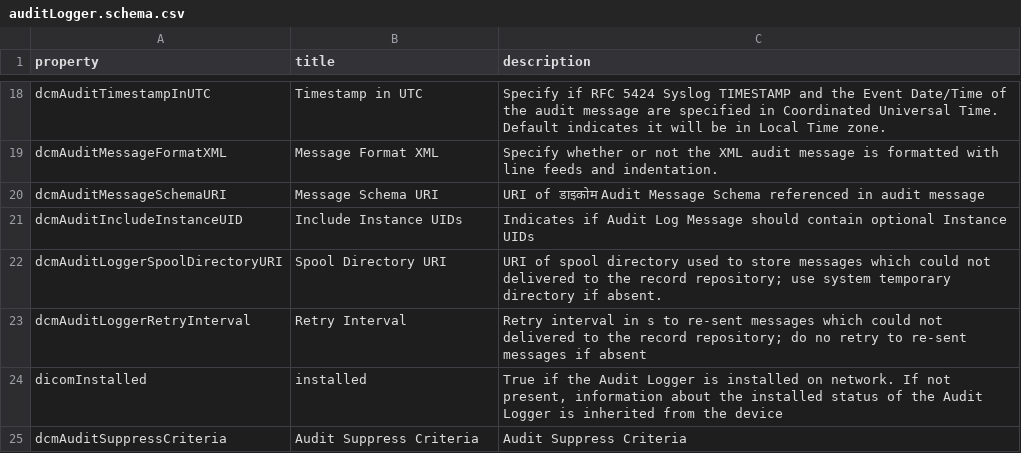
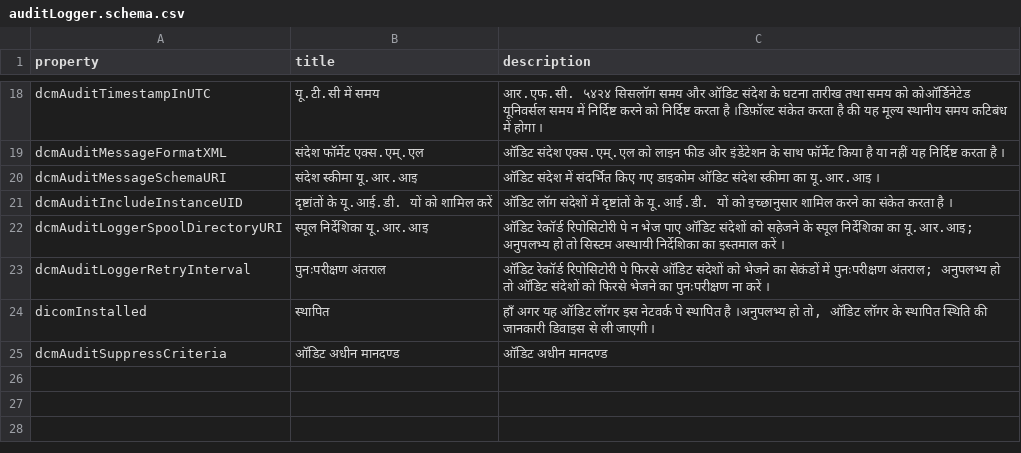
Before and after one commit to dcm4che/dcm4chee-arc-lang, a CSV file: src/csv/hi/auditLogger.schema.csv, drawn as a sheet; only a part is shown, gaps mark what is left out; the diff covers the shown part only.

Commit message:
Provide translations for Archive UI in Hindi language #1

```diff
--- a/src/csv/hi/auditLogger.schema.csv
+++ b/src/csv/hi/auditLogger.schema.csv
@@ -18,8 +18,8 @@
-"dcmAuditTimestampInUTC","Timestamp in UTC","Specify if RFC 5424 Syslog TIMESTAMP and the Event Date/Time of the audit message are specified in Coordinated Universal Time. Default indicates it will be in Local Time zone."
-"dcmAuditMessageFormatXML","Message Format XML","Specify whether or not the XML audit message is formatted with line feeds and indentation."
-"dcmAuditMessageSchemaURI","Message Schema URI","URI of डाइकोम Audit Message Schema referenced in audit message"
-"dcmAuditIncludeInstanceUID","Include Instance UIDs","Indicates if Audit Log Message should contain optional Instance UIDs"
-"dcmAuditLoggerSpoolDirectoryURI","Spool Directory URI","URI of spool directory used to store messages which could not delivered to the record repository; use system temporary directory if absent."
-"dcmAuditLoggerRetryInterval","Retry Interval","Retry interval in s to re-sent messages which could not delivered to the record repository; do no retry to re-sent messages if absent"
-"dicomInstalled","installed","True if the Audit Logger is installed on network. If not present, information about the installed status of the Audit Logger is inherited from the device"
-"dcmAuditSuppressCriteria","Audit Suppress Criteria","Audit Suppress Criteria"
+"dcmAuditTimestampInUTC","यू.टी.सी में समय","आर.एफ.सी. ५४२४ सिसलॉग समय और ऑडिट संदेश के घटना तारीख तथा समय को कोऑर्डिनेटेड यूनिवर्सल समय में निर्दिष्ट करने को निर्दिष्ट करता है ।डिफ़ॉल्ट संकेत करता है की यह मूल्य स्थानीय समय कटिबंध में होगा ।"
+"dcmAuditMessageFormatXML","संदेश फॉर्मेट एक्स.एम्.एल","ऑडिट संदेश एक्स.एम्.एल को लाइन फीड और इंडेंटेशन के साथ फॉर्मेट किया है या नहीं यह निर्दिष्ट करता है ।"
+"dcmAuditMessageSchemaURI","संदेश स्कीमा यू.आर.आइ","ऑडिट संदेश में संदर्भित किए गए डाइकोम ऑडिट संदेश स्कीमा का यू.आर.आइ ।"
+"dcmAuditIncludeInstanceUID","दृष्टांतों के यू.आई.डी. यों को शामिल करें","ऑडिट लॉग संदेशों में दृष्टांतों के यू.आई.डी. यों को इच्छानुसार शामिल करने का संकेत करता है ।"
+"dcmAuditLoggerSpoolDirectoryURI","स्पूल निर्देशिका यू.आर.आइ","ऑडिट रेकॉर्ड रिपोसिटोरी पे न भेज पाए ऑडिट संदेशों को सहेजने के स्पूल निर्देशिका का यू.आर.आइ; अनुपलभ्य हो तो सिस्टम अस्थायी निर्देशिका का इस्तमाल करें ।"
+"dcmAuditLoggerRetryInterval","पुनःपरीक्षण अंतराल","ऑडिट रेकॉर्ड रिपोसिटोरी पे फिरसे ऑडिट संदेशों को भेजने का सेकंडों में पुनःपरीक्षण अंतराल; अनुपलभ्य हो तो ऑडिट संदेशों को फिरसे भेजने का पुनःपरीक्षण ना करें ।"
+"dicomInstalled","स्थापित","हाँ अगर यह ऑडिट लॉगर इस नेटवर्क पे स्थापित है ।अनुपलभ्य हो तो, ऑडिट लॉगर के स्थापित स्थिति की जानकारी डिवाइस से ली जाएगी ।"
+"dcmAuditSuppressCriteria","ऑडिट अधीन मानदण्ड","ऑडिट अधीन मानदण्ड"
```
Also changed, not shown: 1 added row, 1 removed row and 30 edited cells elsewhere in this file, src/csv/hi/archiveDevice.schema.csv, src/csv/hi/archiveNetworkAE.schema.csv, 17 other files.
